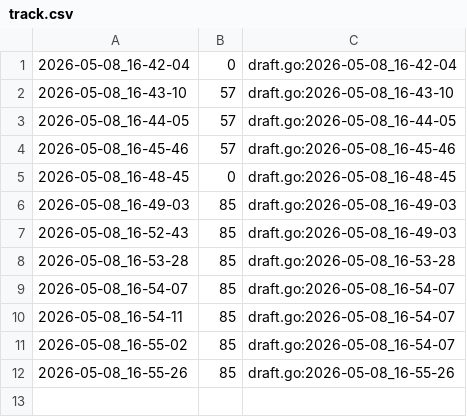
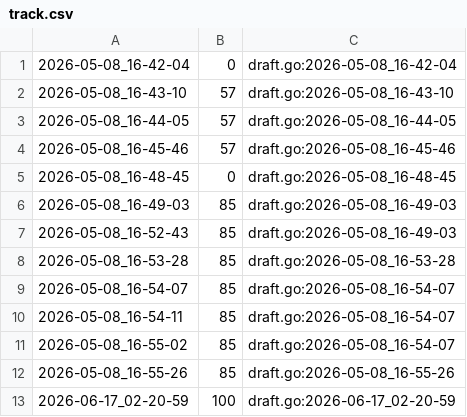
Before and after one commit to qxcode-course/fup-dd-playground-yLiLme, a CSV file: .tko/track/fup@drone/track.csv, drawn as a sheet.

```diff
--- a/.tko/track/fup@drone/track.csv
+++ b/.tko/track/fup@drone/track.csv
@@ -12 +12,2 @@
 2026-05-08_16-55-26,85,draft.go:2026-05-08_16-55-26
+2026-06-17_02-20-59,100,draft.go:2026-06-17_02-20-59
```
Also changed, not shown: .tko/track/fup@batraquios/track.csv, .tko/track/fup@bhaskara/track.csv, 24 other files.
